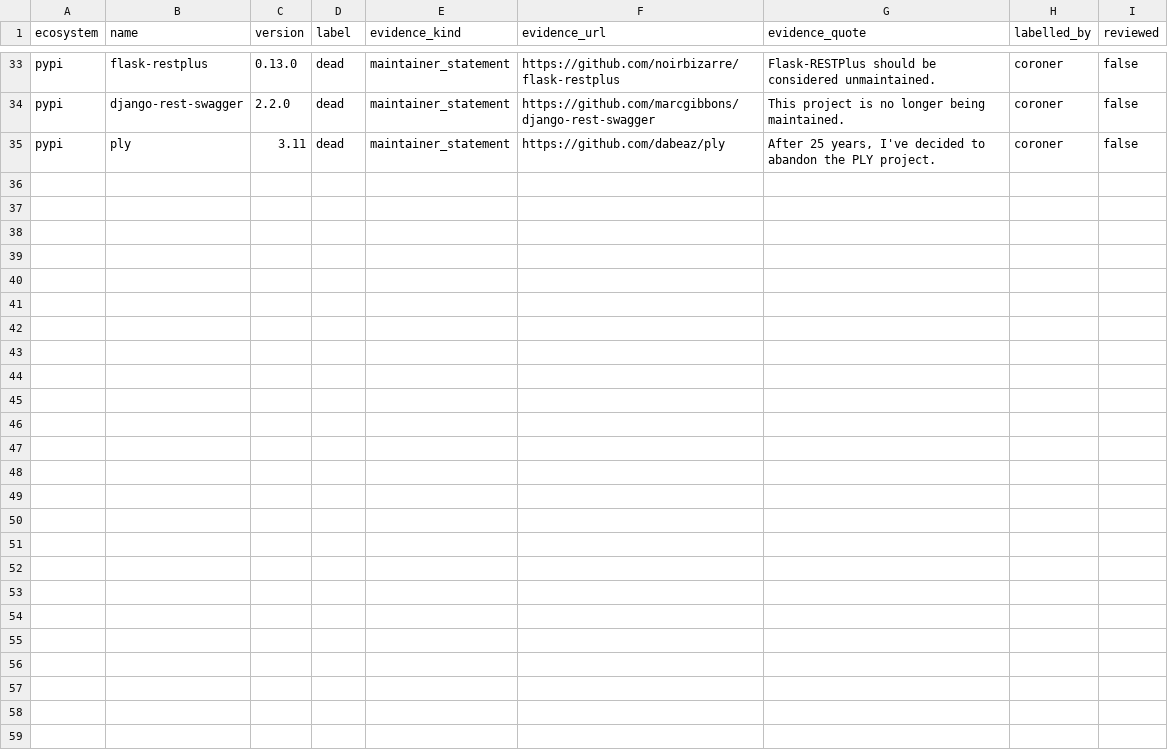
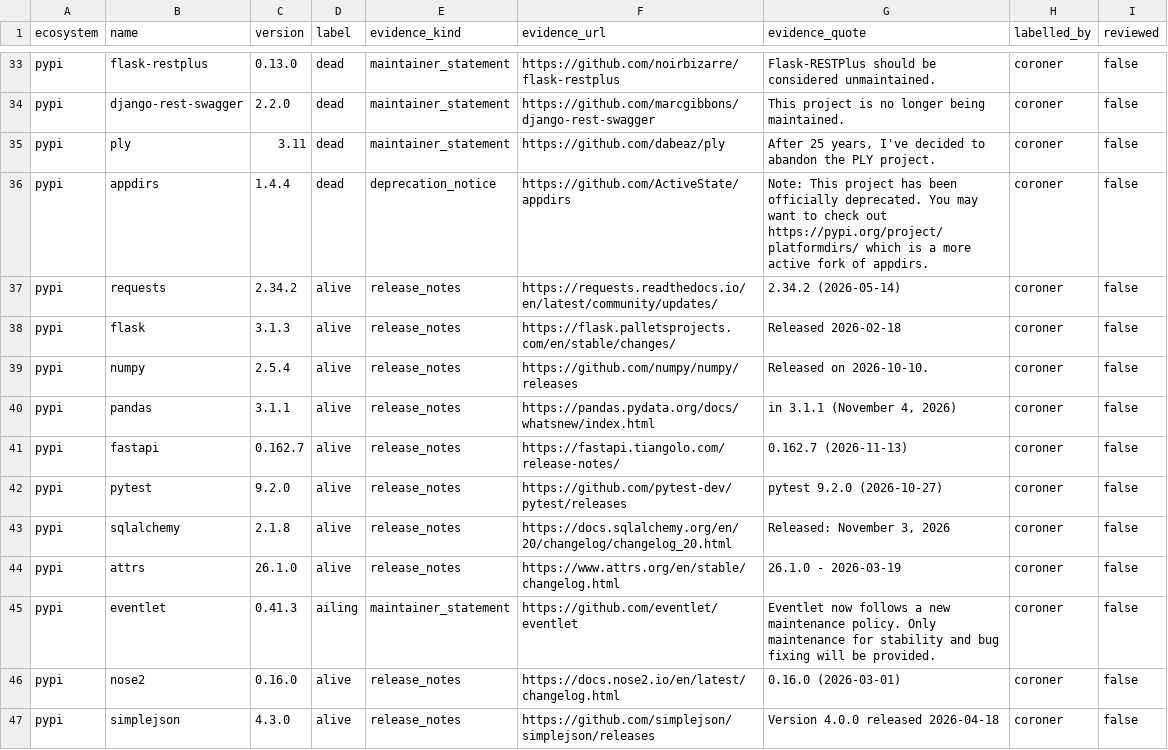
Before and after one commit to olajaido/graveyard, a CSV file: eval/labelled_packages.csv, drawn as a sheet; only a part is shown, gaps mark what is left out.

Commit message:
eval: T12 batch 5 merged (12 pypi rows; pydantic withheld per section 6, logged)

```diff
--- a/eval/labelled_packages.csv
+++ b/eval/labelled_packages.csv
@@ -35 +35,13 @@ pypi,django-rest-swagger,2.2.0,dead,maintainer_statement,https://github.com/marc
 pypi,ply,3.11,dead,maintainer_statement,https://github.com/dabeaz/ply,"After 25 years, I've decided to abandon the PLY project.",coroner,false
+pypi,appdirs,1.4.4,dead,deprecation_notice,https://github.com/ActiveState/appdirs,Note: This project has been officially deprecated. You may want to check out https://pypi.org/project/platformdirs/ which is a more active fork of appdirs.,coroner,false
+pypi,requests,2.34.2,alive,release_notes,https://requests.readthedocs.io/en/latest/community/updates/,2.34.2 (2026-05-14),coroner,false
+pypi,flask,3.1.3,alive,release_notes,https://flask.palletsprojects.com/en/stable/changes/,Released 2026-02-18,coroner,false
+pypi,numpy,2.5.4,alive,release_notes,https://github.com/numpy/numpy/releases,Released on 2026-10-10.,coroner,false
+pypi,pandas,3.1.1,alive,release_notes,https://pandas.pydata.org/docs/whatsnew/index.html,"in 3.1.1 (November 4, 2026)",coroner,false
+pypi,fastapi,0.162.7,alive,release_notes,https://fastapi.tiangolo.com/release-notes/,0.162.7 (2026-11-13),coroner,false
+pypi,pytest,9.2.0,alive,release_notes,https://github.com/pytest-dev/pytest/releases,pytest 9.2.0 (2026-10-27),coroner,false
+pypi,sqlalchemy,2.1.8,alive,release_notes,https://docs.sqlalchemy.org/en/20/changelog/changelog_20.html,"Released: November 3, 2026",coroner,false
+pypi,attrs,26.1.0,alive,release_notes,https://www.attrs.org/en/stable/changelog.html,26.1.0 - 2026-03-19,coroner,false
+pypi,eventlet,0.41.3,ailing,maintainer_statement,https://github.com/eventlet/eventlet,Eventlet now follows a new maintenance policy. Only maintenance for stability and bug fixing will be provided.,coroner,false
+pypi,nose2,0.16.0,alive,release_notes,https://docs.nose2.io/en/latest/changelog.html,0.16.0 (2026-03-01),coroner,false
+pypi,simplejson,4.3.0,alive,release_notes,https://github.com/simplejson/simplejson/releases,Version 4.0.0 released 2026-04-18,coroner,false
```
Also changed, not shown: 1 other file.
